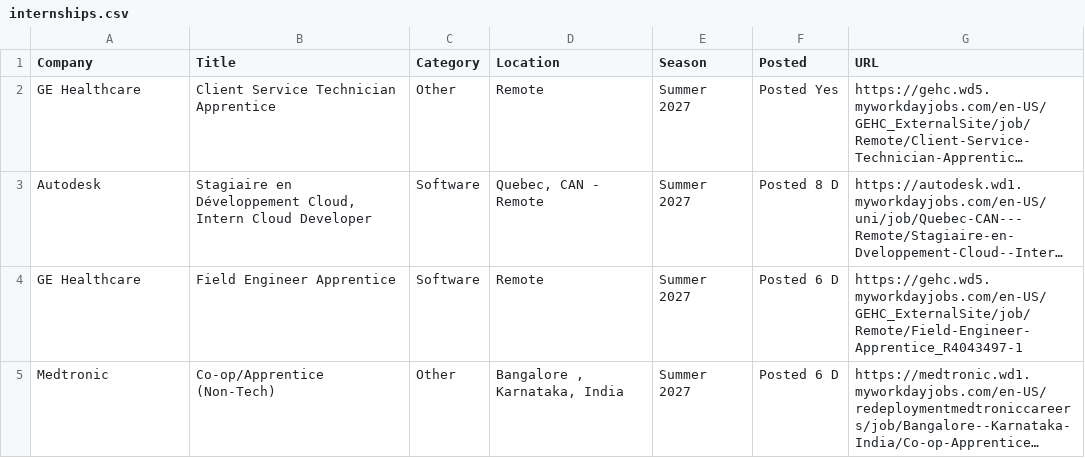
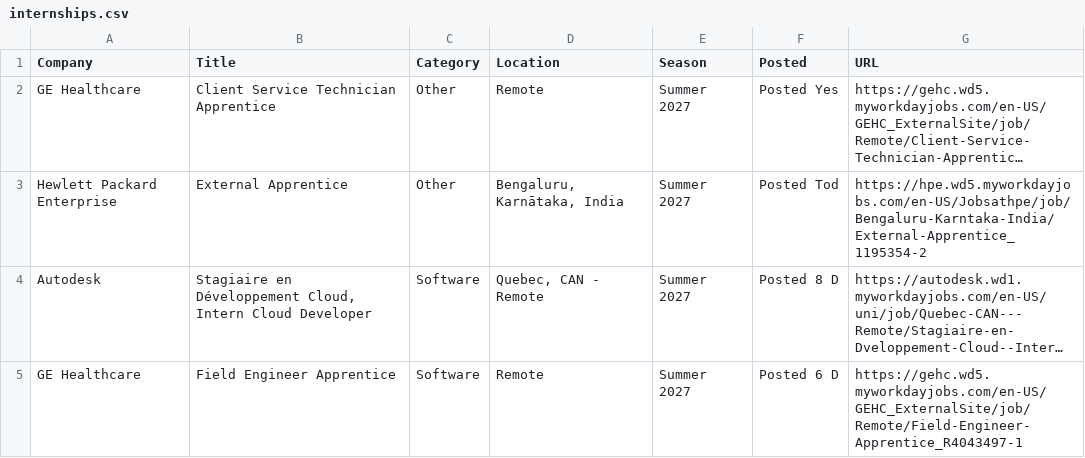
Before and after one commit to 10vulture1005/interns-work, a CSV file: data/internships.csv, drawn as a sheet; only a part is shown; the shorter side is filled out with more unchanged rows; long unchanged cells end in …; the diff names each change by its address in the sheet, - before the commit and + after, or states it on an @@ line.

```diff
--- a/data/internships.csv
+++ b/data/internships.csv
+row 3: Hewlett Packard Enterprise | External Apprentice | Other | Bengaluru, Karnātaka, India | Summer 2027 | Posted Tod | https://hpe.wd5.myworkdayjobs.com/en-US/Jobsathpe/job/Bengaluru-Karntaka-India/External-Apprentice_1195354-2
```
Also changed, not shown: 9 other files.
